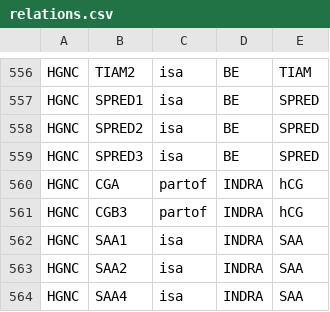
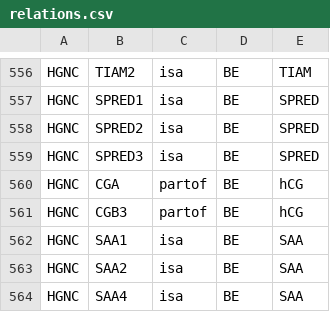
Before and after one commit to johnbachman/famplex, a CSV file: relations.csv, drawn as a sheet; only a part is shown, gaps mark what is left out.

```diff
--- a/relations.csv
+++ b/relations.csv
@@ -559,6 +559,6 @@ HGNC,SPRED2,isa,BE,SPRED
 HGNC,SPRED3,isa,BE,SPRED
-HGNC,CGA,partof,INDRA,hCG
-HGNC,CGB3,partof,INDRA,hCG
-HGNC,SAA1,isa,INDRA,SAA
-HGNC,SAA2,isa,INDRA,SAA
-HGNC,SAA4,isa,INDRA,SAA
+HGNC,CGA,partof,BE,hCG
+HGNC,CGB3,partof,BE,hCG
+HGNC,SAA1,isa,BE,SAA
+HGNC,SAA2,isa,BE,SAA
+HGNC,SAA4,isa,BE,SAA
```
Also changed, not shown: grounding_map.csv.
